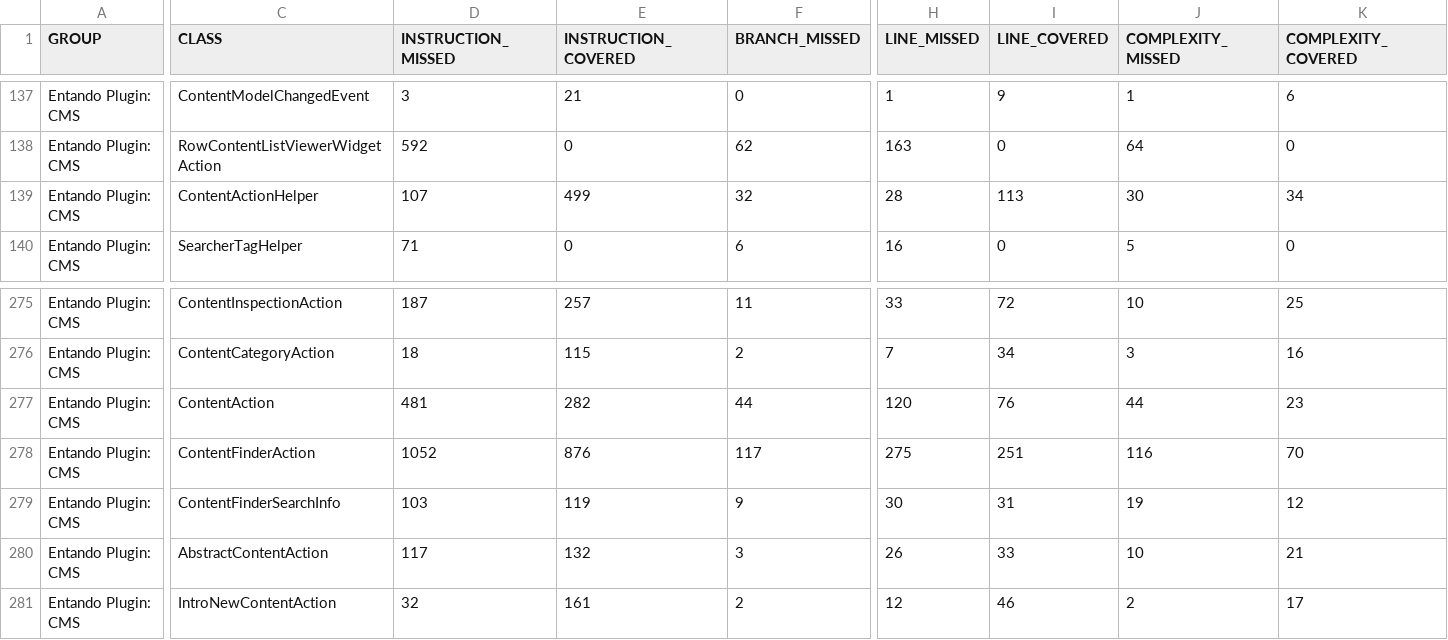
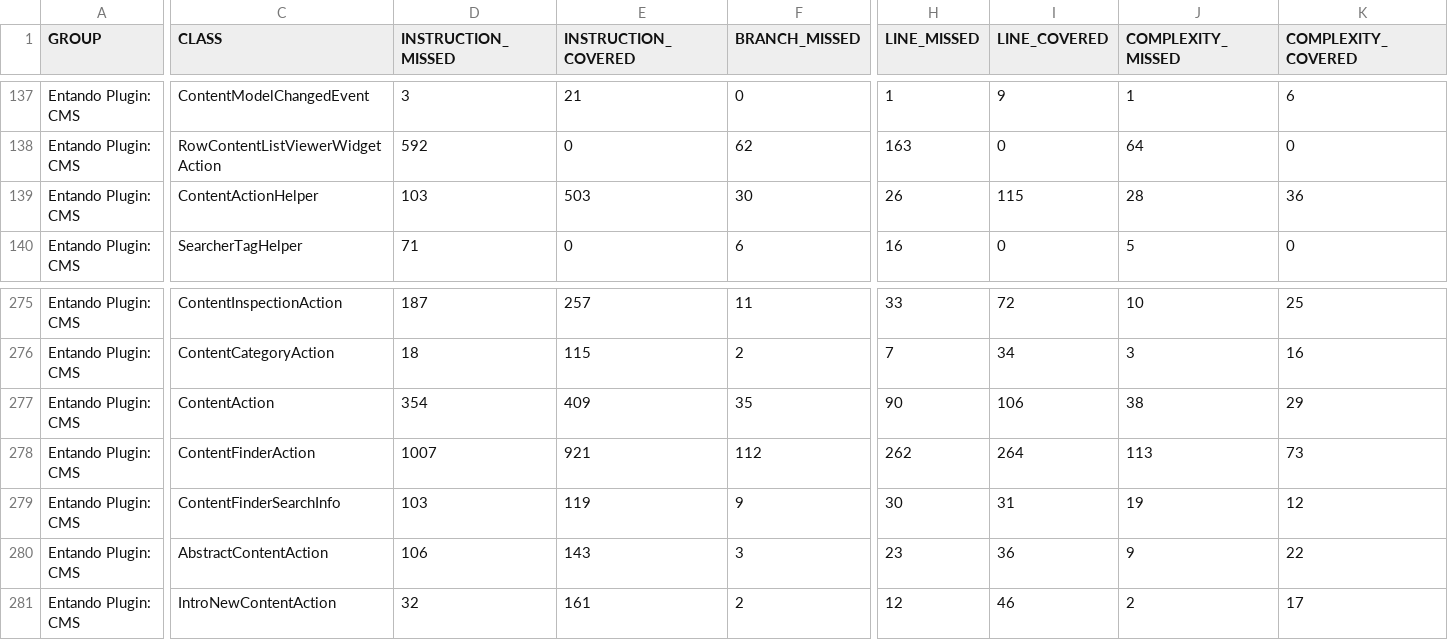
Before and after one commit to entando-k8s/devops-results-2020-11-17, a CSV file: entando-plugin-jacms/PR-41/jacoco/jacoco.csv, drawn as a sheet; only a part is shown, gaps mark what is left out; the diff covers the shown part only; the diff names each change by its address in the sheet, - before the commit and + after, or states it on an @@ line.

Commit message:
Publishing files for path entando-plugin-jacms/PR-41

```diff
--- a/entando-plugin-jacms/PR-41/jacoco/jacoco.csv
+++ b/entando-plugin-jacms/PR-41/jacoco/jacoco.csv
-D139 (INSTRUCTION_MISSED): 107
+D139 (INSTRUCTION_MISSED): 103
-E139 (INSTRUCTION_COVERED): 499
+E139 (INSTRUCTION_COVERED): 503
-F139 (BRANCH_MISSED): 32
+F139 (BRANCH_MISSED): 30
-H139 (LINE_MISSED): 28
+H139 (LINE_MISSED): 26
-I139 (LINE_COVERED): 113
+I139 (LINE_COVERED): 115
-J139 (COMPLEXITY_MISSED): 30
+J139 (COMPLEXITY_MISSED): 28
-K139 (COMPLEXITY_COVERED): 34
+K139 (COMPLEXITY_COVERED): 36
-D277 (INSTRUCTION_MISSED): 481
+D277 (INSTRUCTION_MISSED): 354
-E277 (INSTRUCTION_COVERED): 282
+E277 (INSTRUCTION_COVERED): 409
-F277 (BRANCH_MISSED): 44
+F277 (BRANCH_MISSED): 35
-H277 (LINE_MISSED): 120
+H277 (LINE_MISSED): 90
-I277 (LINE_COVERED): 76
+I277 (LINE_COVERED): 106
-J277 (COMPLEXITY_MISSED): 44
+J277 (COMPLEXITY_MISSED): 38
-K277 (COMPLEXITY_COVERED): 23
+K277 (COMPLEXITY_COVERED): 29
-D278 (INSTRUCTION_MISSED): 1052
+D278 (INSTRUCTION_MISSED): 1007
-E278 (INSTRUCTION_COVERED): 876
+E278 (INSTRUCTION_COVERED): 921
-F278 (BRANCH_MISSED): 117
+F278 (BRANCH_MISSED): 112
-H278 (LINE_MISSED): 275
+H278 (LINE_MISSED): 262
-I278 (LINE_COVERED): 251
+I278 (LINE_COVERED): 264
-J278 (COMPLEXITY_MISSED): 116
+J278 (COMPLEXITY_MISSED): 113
-K278 (COMPLEXITY_COVERED): 70
+K278 (COMPLEXITY_COVERED): 73
-D280 (INSTRUCTION_MISSED): 117
+D280 (INSTRUCTION_MISSED): 106
-E280 (INSTRUCTION_COVERED): 132
+E280 (INSTRUCTION_COVERED): 143
-H280 (LINE_MISSED): 26
+H280 (LINE_MISSED): 23
-I280 (LINE_COVERED): 33
+I280 (LINE_COVERED): 36
-J280 (COMPLEXITY_MISSED): 10
+J280 (COMPLEXITY_MISSED): 9
-K280 (COMPLEXITY_COVERED): 21
+K280 (COMPLEXITY_COVERED): 22
```
Also changed, not shown: 57 edited cells elsewhere in this file, 49 other files.
